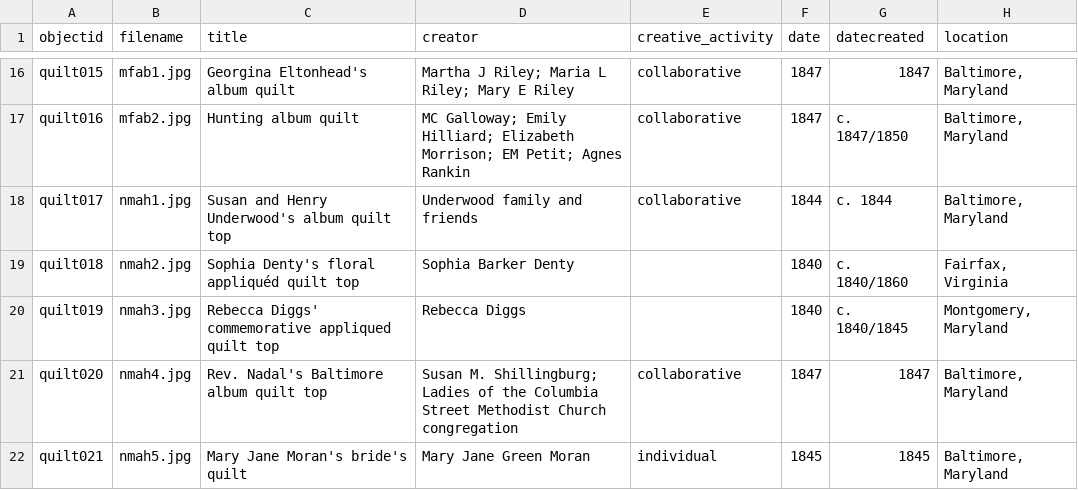
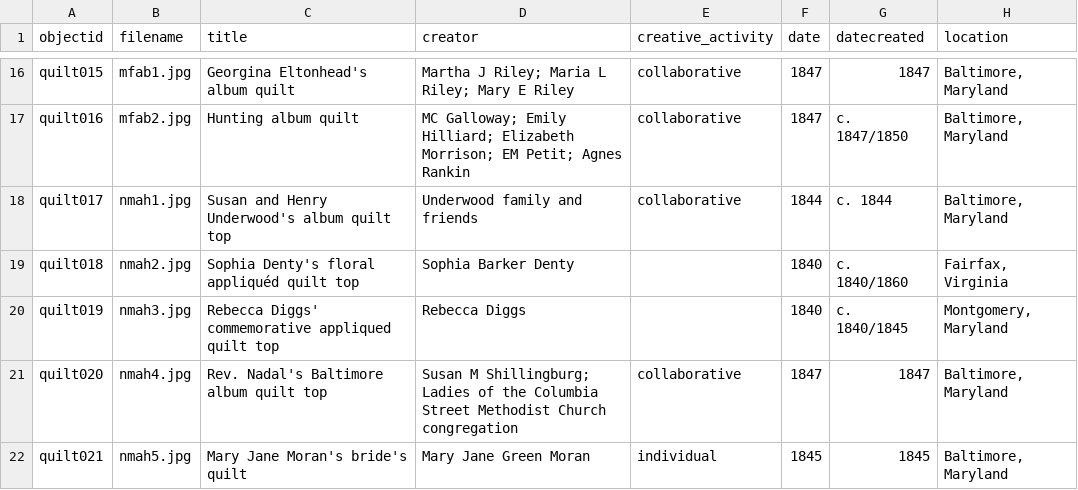
Before and after one commit to iblooston/Baltimore-Album-Quilts, a CSV file: _data/baltimorealbumquilt.csv, drawn as a sheet; only a part is shown, gaps mark what is left out; the diff covers the shown part only; the diff names each change by its address in the sheet, - before the commit and + after, or states it on an @@ line.

Commit message:
Update baltimorealbumquilt.csv

```diff
--- a/_data/baltimorealbumquilt.csv
+++ b/_data/baltimorealbumquilt.csv
-D21 (creator): Susan M. Shillingburg; Ladies…
+D21 (creator): Susan M Shillingburg; Ladies…
```
Also changed, not shown: 2 edited cells elsewhere in this file.
